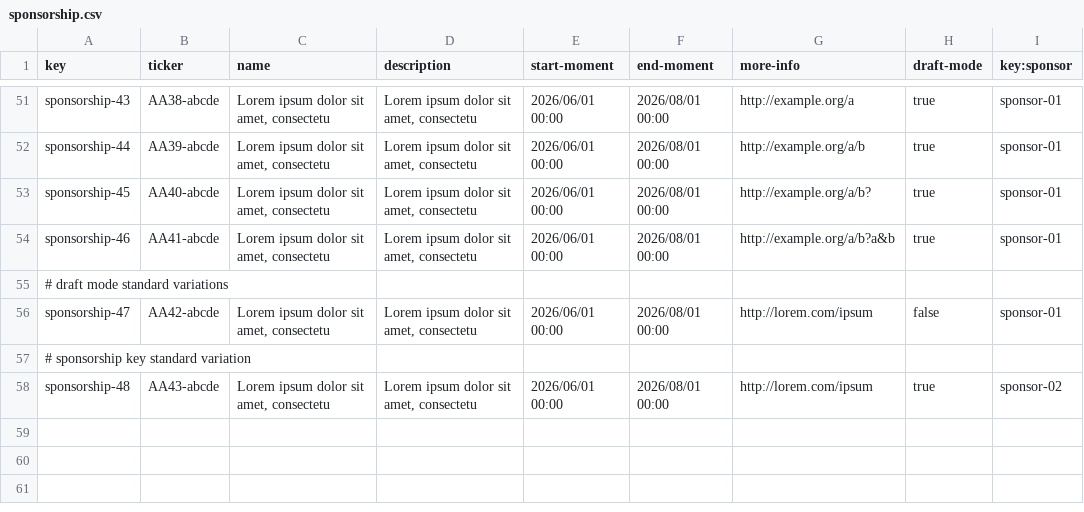
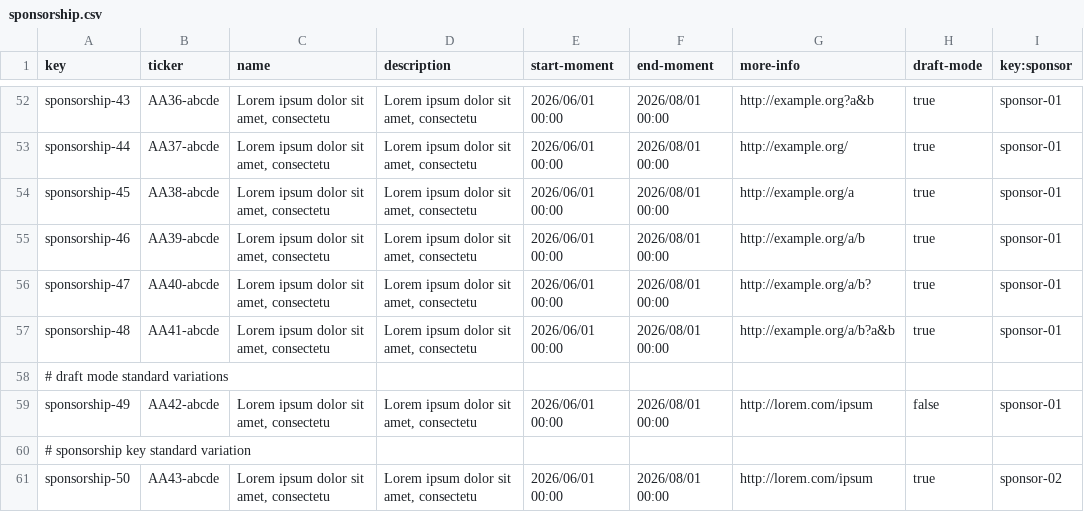
Before and after one commit to AlejandroParody/Acme-Starters-G042, a CSV file: src/main/resources/WEB-INF/data/sample/batch-01/sponsorship.csv, drawn as a sheet; only a part is shown, gaps mark what is left out; addresses are those after the commit; the diff covers the shown part only; the diff names each change by its address in the sheet, - before the commit and + after, or states it on an @@ line.

```diff
--- a/src/main/resources/WEB-INF/data/sample/batch-01/sponsorship.csv
+++ b/src/main/resources/WEB-INF/data/sample/batch-01/sponsorship.csv
-B52 (ticker): AA38-abcde
+B52 (ticker): AA36-abcde
-G52 (more-info): http://example.org/a
+G52 (more-info): http://example.org?a&b
-B53 (ticker): AA39-abcde
+B53 (ticker): AA37-abcde
-G53 (more-info): http://example.org/a/b
+G53 (more-info): http://example.org/
-B54 (ticker): AA40-abcde
+B54 (ticker): AA38-abcde
-G54 (more-info): http://example.org/a/b?
+G54 (more-info): http://example.org/a
-B55 (ticker): AA41-abcde
+B55 (ticker): AA39-abcde
-G55 (more-info): http://example.org/a/b?a&b
+G55 (more-info): http://example.org/a/b
+row 56: sponsorship-47 | AA40-abcde | Lorem ipsum dolor sit amet, consectetu | Lorem ipsum dolor sit amet, consectetu | 2026/06/01 00:00 | 2026/08/01 00:00 | http://example.org/a/b? | true | sponsor-01
+row 57: sponsorship-48 | AA41-abcde | Lorem ipsum dolor sit amet, consectetu | Lorem ipsum dolor sit amet, consectetu | 2026/06/01 00:00 | 2026/08/01 00:00 | http://example.org/a/b?a&b | true | sponsor-01
-A59 (key): sponsorship-47
+A59 (key): sponsorship-49
-A61 (key): sponsorship-48
+A61 (key): sponsorship-50
```
Also changed, not shown: 4 added rows, 3 removed rows and 26 edited cells elsewhere in this file, src/main/resources/WEB-INF/data/sample/batch-01/donation.csv, 5 other files.
